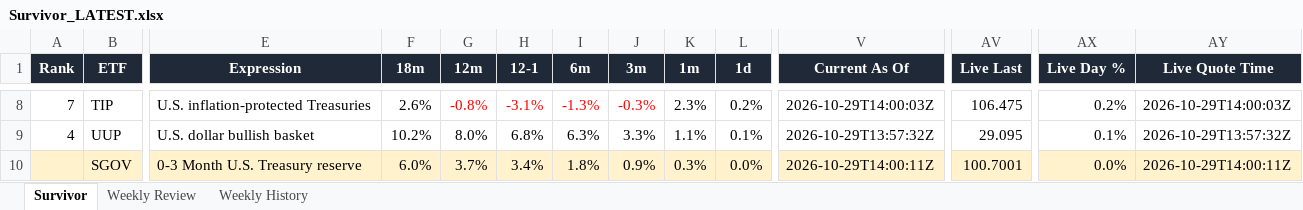
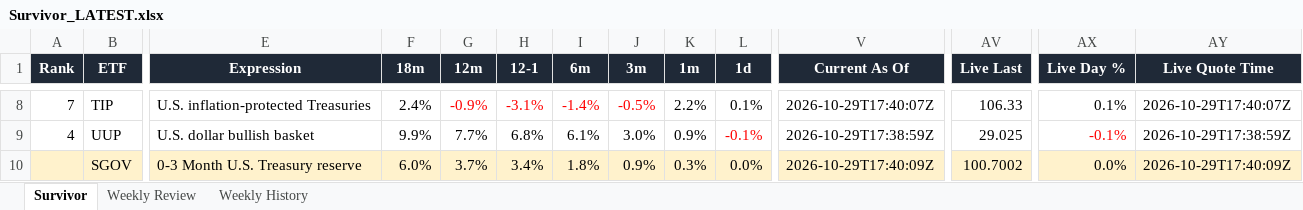
Before and after one commit to DarkMoonv1/NEFTy, an Excel workbook: Survivor_LATEST.xlsx, sheet Survivor, drawn as a sheet; only a part is shown, gaps mark what is left out; values as stored, in another font and other column widths than the file's, no borders; the diff covers the shown part only; the diff names each change by its address in the sheet, - before the commit and + after, or states it on an @@ line.

Commit message:
Update Survivor_LATEST.xlsx

```diff
--- a/Survivor_LATEST.xlsx (sheet Survivor)
+++ b/Survivor_LATEST.xlsx (sheet Survivor)
-F8 (18m): 2.6%
+F8 (18m): 2.4%
-G8 (12m): -0.8%
+G8 (12m): -0.9%
-I8 (6m): -1.3%
+I8 (6m): -1.4%
-J8 (3m): -0.3%
+J8 (3m): -0.5%
-K8 (1m): 2.3%
+K8 (1m): 2.2%
-L8 (1d): 0.2%
+L8 (1d): 0.1%
-V8 (Current As Of): 2026-10-29T14:00:03Z
+V8 (Current As Of): 2026-10-29T17:40:07Z
-AV8 (Live Last): 106.475
+AV8 (Live Last): 106.33
-AX8 (Live Day %): 0.2%
+AX8 (Live Day %): 0.1%
-AY8 (Live Quote Time): 2026-10-29T14:00:03Z
+AY8 (Live Quote Time): 2026-10-29T17:40:07Z
-F9 (18m): 10.2%
+F9 (18m): 9.9%
-G9 (12m): 8.0%
+G9 (12m): 7.7%
-I9 (6m): 6.3%
+I9 (6m): 6.1%
-J9 (3m): 3.3%
+J9 (3m): 3.0%
-K9 (1m): 1.1%
+K9 (1m): 0.9%
-L9 (1d): 0.1%
+L9 (1d): -0.1%
-L9 text colour: black
+L9 text colour: #FF0000
-V9 (Current As Of): 2026-10-29T13:57:32Z
+V9 (Current As Of): 2026-10-29T17:38:59Z
-AV9 (Live Last): 29.095
+AV9 (Live Last): 29.025
-AX9 (Live Day %): 0.1%
+AX9 (Live Day %): -0.1%
-AX9 text colour: black
+AX9 text colour: #FF0000
-AY9 (Live Quote Time): 2026-10-29T13:57:32Z
+AY9 (Live Quote Time): 2026-10-29T17:38:59Z
-V10 (Current As Of): 2026-10-29T14:00:11Z
+V10 (Current As Of): 2026-10-29T17:40:09Z
-AV10 (Live Last): 100.7001
+AV10 (Live Last): 100.7002
-AY10 (Live Quote Time): 2026-10-29T14:00:11Z
+AY10 (Live Quote Time): 2026-10-29T17:40:09Z
```
Also changed, not shown: 60 edited cells and cell formats elsewhere in this sheet, sheet Weekly Review.
